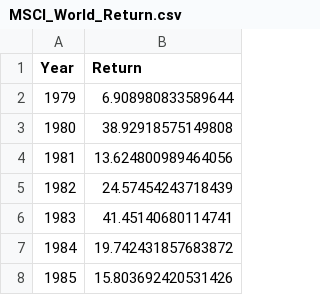
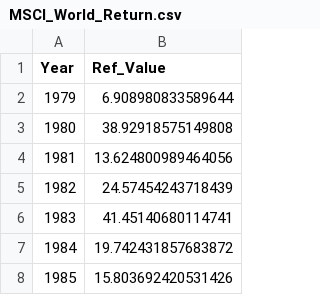
Before and after one commit to Fred1589/correlation_analyzer, a CSV file: data/MSCI_World_Return.csv, drawn as a sheet; only a part is shown.

Commit message:
[FB] - fix input data headers and function

```diff
--- a/data/MSCI_World_Return.csv
+++ b/data/MSCI_World_Return.csv
@@ -1,2 +1,2 @@
-Year,Return
+Year,Ref_Value
 1979,6.908980833589644
```
Also changed, not shown: data/MSCI_World_Evolution_in EUR.csv, 1 other file.
